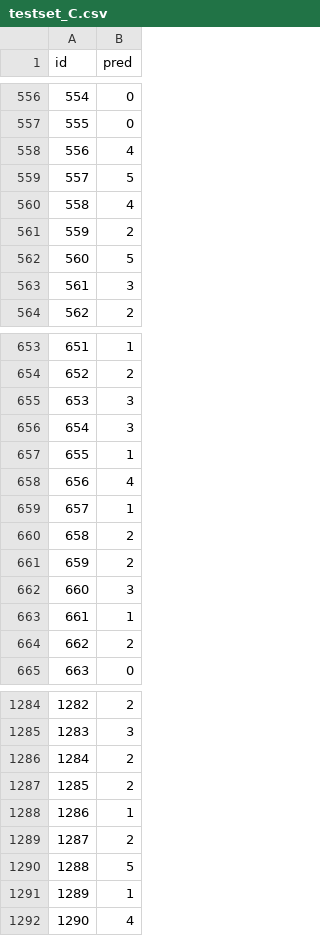
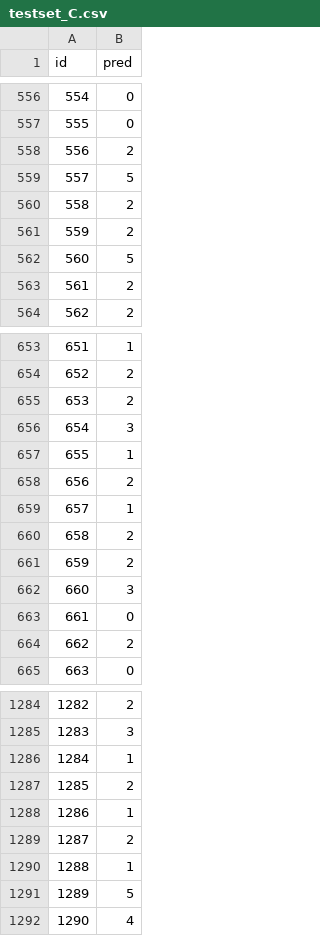
Before and after one commit to technahuynh/purple-hippo-project, a CSV file: submission/testset_C.csv, drawn as a sheet; only a part is shown, gaps mark what is left out; the diff covers the shown part only.

```diff
--- a/submission/testset_C.csv
+++ b/submission/testset_C.csv
@@ -557,8 +557,8 @@ id,pred
 555,0
-556,4
+556,2
 557,5
-558,4
+558,2
 559,2
 560,5
-561,3
+561,2
 562,2
@@ -654,6 +654,6 @@ id,pred
 652,2
-653,3
+653,2
 654,3
 655,1
-656,4
+656,2
 657,1
@@ -662,3 +662,3 @@ id,pred
 660,3
-661,1
+661,0
 662,2
@@ -1285,3 +1285,3 @@ id,pred
 1283,3
-1284,2
+1284,1
 1285,2
@@ -1289,4 +1289,4 @@ id,pred
 1287,2
-1288,5
-1289,1
+1288,1
+1289,5
 1290,4
```
Also changed, not shown: 99 edited cells elsewhere in this file, 1 other file.
